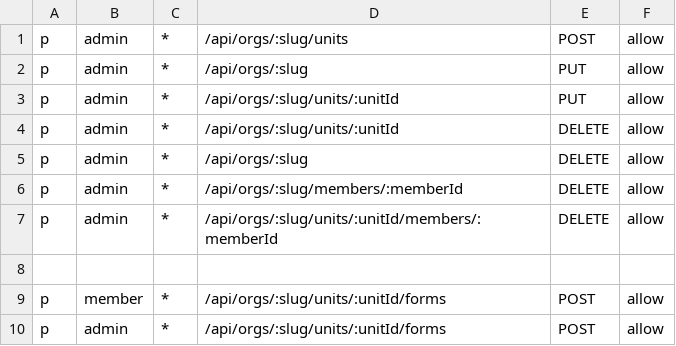
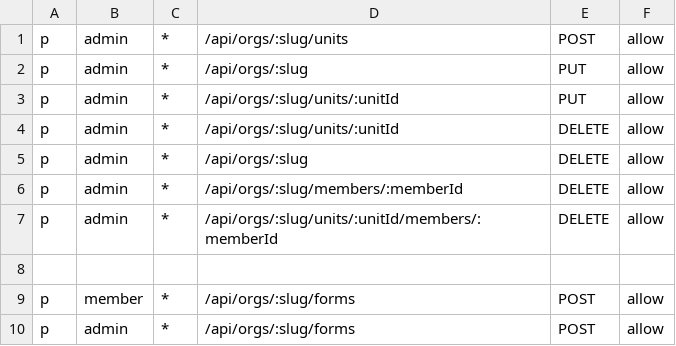
Before and after one commit to NYCU-SDC/core-system-backend, a CSV file: internal/auth/casbin/policy.csv, drawn as a sheet.

Commit message:
feat: update api and policy

```diff
--- a/internal/auth/casbin/policy.csv
+++ b/internal/auth/casbin/policy.csv
@@ -8,3 +8,3 @@ p, admin, *, /api/orgs/:slug/units/:unitId/members/:memberId, DELETE, allow
 
-p, member, *, /api/orgs/:slug/units/:unitId/forms, POST, allow
-p, admin,  *, /api/orgs/:slug/units/:unitId/forms, POST, allow
+p, member, *, /api/orgs/:slug/forms, POST, allow
+p, admin,  *, /api/orgs/:slug/forms, POST, allow
```
Also changed, not shown: 1 other file.
